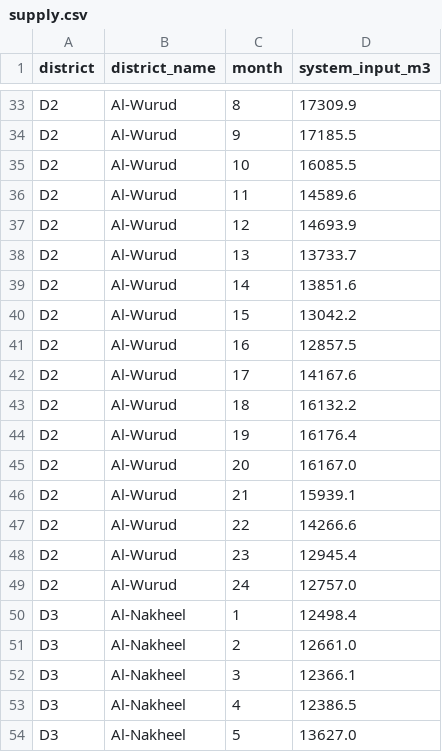
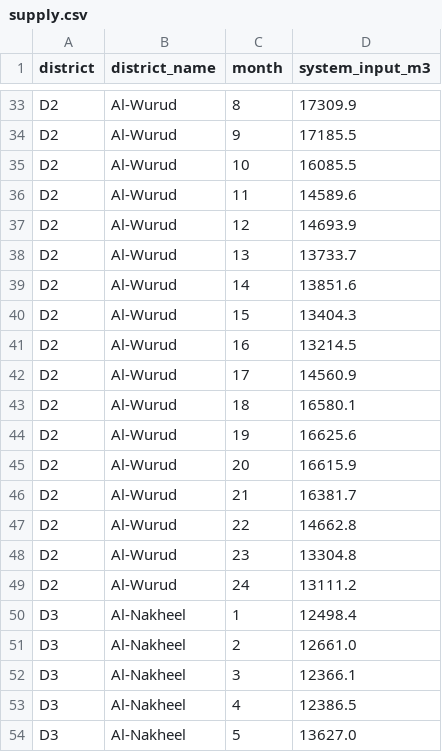
Before and after one commit to SDAIAAcademy/ds-310, a CSV file: labs/data/supply.csv, drawn as a sheet; only a part is shown, gaps mark what is left out.

```diff
--- a/labs/data/supply.csv
+++ b/labs/data/supply.csv
@@ -39,12 +39,12 @@ D2,Al-Wurud,13,13733.7
 D2,Al-Wurud,14,13851.6
-D2,Al-Wurud,15,13042.2
-D2,Al-Wurud,16,12857.5
-D2,Al-Wurud,17,14167.6
-D2,Al-Wurud,18,16132.2
-D2,Al-Wurud,19,16176.4
-D2,Al-Wurud,20,16167.0
-D2,Al-Wurud,21,15939.1
-D2,Al-Wurud,22,14266.6
-D2,Al-Wurud,23,12945.4
-D2,Al-Wurud,24,12757.0
+D2,Al-Wurud,15,13404.3
+D2,Al-Wurud,16,13214.5
+D2,Al-Wurud,17,14560.9
+D2,Al-Wurud,18,16580.1
+D2,Al-Wurud,19,16625.6
+D2,Al-Wurud,20,16615.9
+D2,Al-Wurud,21,16381.7
+D2,Al-Wurud,22,14662.8
+D2,Al-Wurud,23,13304.8
+D2,Al-Wurud,24,13111.2
 D3,Al-Nakheel,1,12498.4
```
Also changed, not shown: 20 other files.
